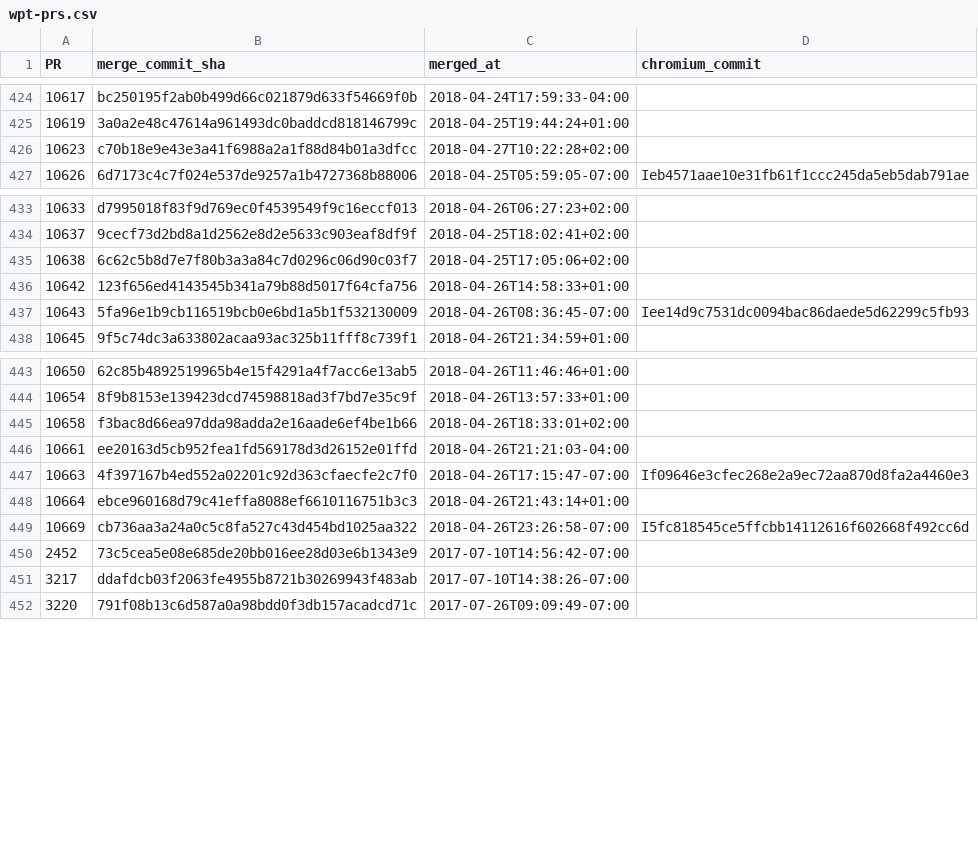
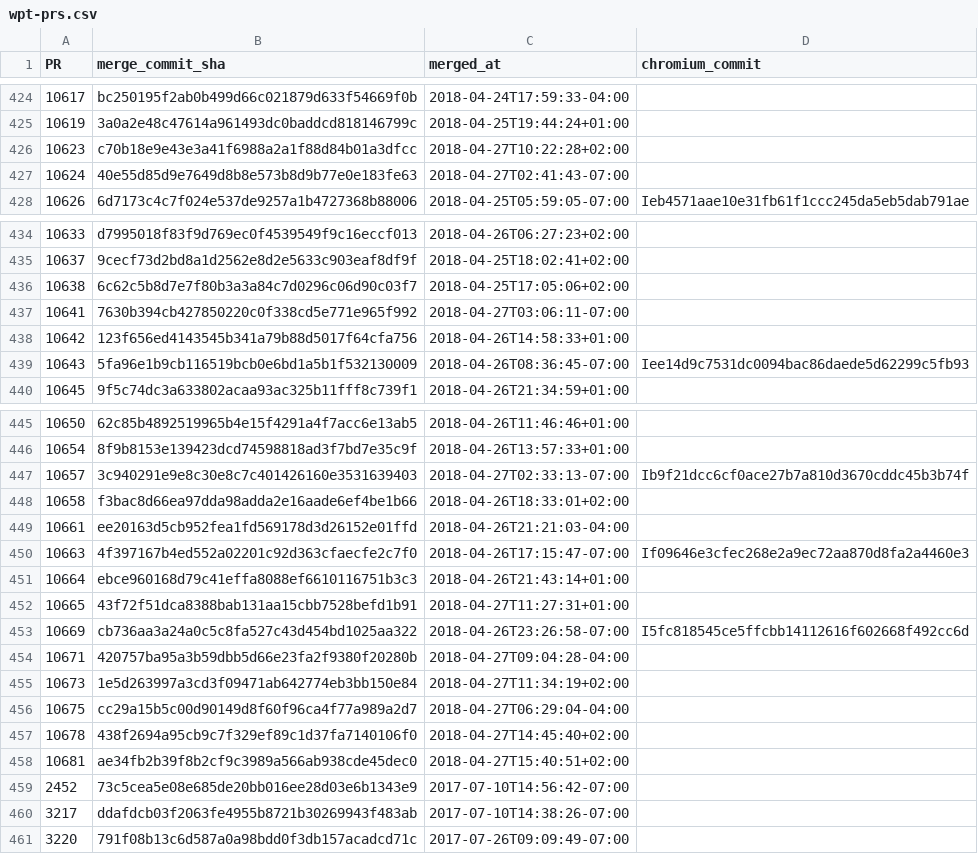
Before and after one commit to Ecosystem-Infra/ecosystem-infra-stats, a CSV file: wpt-prs.csv, drawn as a sheet; only a part is shown, gaps mark what is left out.

Commit message:
Automatic update
Using commit 25fd55c7443ff7a1bf0f3f014e67956c63ab4150

```diff
--- a/wpt-prs.csv
+++ b/wpt-prs.csv
@@ -426,2 +426,3 @@ PR,merge_commit_sha,merged_at,chromium_commit
 10623,c70b18e9e43e3a41f6988a2a1f88d84b01a3dfcc,2018-04-27T10:22:28+02:00,
+10624,40e55d85d9e7649d8b8e573b8d9b77e0e183fe63,2018-04-27T02:41:43-07:00,
 10626,6d7173c4c7f024e537de9257a1b4727368b88006,2018-04-25T05:59:05-07:00,Ieb4571aae10e31fb61f1ccc245da5eb5dab791ae
@@ -435,2 +436,3 @@ PR,merge_commit_sha,merged_at,chromium_commit
 10638,6c62c5b8d7e7f80b3a3a84c7d0296c06d90c03f7,2018-04-25T17:05:06+02:00,
+10641,7630b394cb427850220c0f338cd5e771e965f992,2018-04-27T03:06:11-07:00,
 10642,123f656ed4143545b341a79b88d5017f64cfa756,2018-04-26T14:58:33+01:00,
@@ -444,2 +446,3 @@ PR,merge_commit_sha,merged_at,chromium_commit
 10654,8f9b8153e139423dcd74598818ad3f7bd7e35c9f,2018-04-26T13:57:33+01:00,
+10657,3c940291e9e8c30e8c7c401426160e3531639403,2018-04-27T02:33:13-07:00,Ib9f21dcc6cf0ace27b7a810d3670cddc45b3b74f
 10658,f3bac8d66ea97dda98adda2e16aade6ef4be1b66,2018-04-26T18:33:01+02:00,
@@ -448,3 +451,9 @@ PR,merge_commit_sha,merged_at,chromium_commit
 10664,ebce960168d79c41effa8088ef6610116751b3c3,2018-04-26T21:43:14+01:00,
+10665,43f72f51dca8388bab131aa15cbb7528befd1b91,2018-04-27T11:27:31+01:00,
 10669,cb736aa3a24a0c5c8fa527c43d454bd1025aa322,2018-04-26T23:26:58-07:00,I5fc818545ce5ffcbb14112616f602668f492cc6d
+10671,420757ba95a3b59dbb5d66e23fa2f9380f20280b,2018-04-27T09:04:28-04:00,
+10673,1e5d263997a3cd3f09471ab642774eb3bb150e84,2018-04-27T11:34:19+02:00,
+10675,cc29a15b5c00d90149d8f60f96ca4f77a989a2d7,2018-04-27T06:29:04-04:00,
+10678,438f2694a95cb9c7f329ef89c1d37fa7140106f0,2018-04-27T14:45:40+02:00,
+10681,ae34fb2b39f8b2cf9c3989a566ab938cde45dec0,2018-04-27T15:40:51+02:00,
 2452,73c5cea5e08e685de20bb016ee28d03e6b1343e9,2017-07-10T14:56:42-07:00,
```
Also changed, not shown: export-latencies.csv, export-latency-stats.csv, 4 other files.
